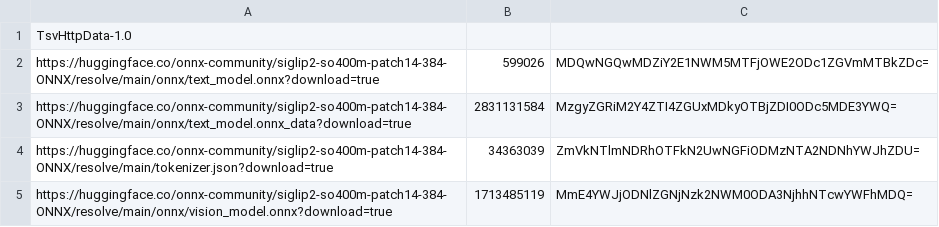
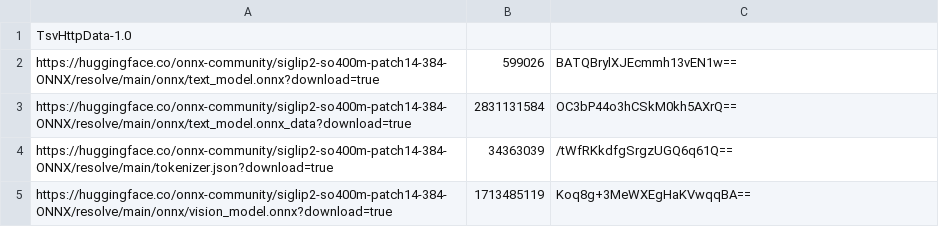
Before and after one commit to kingwingfly/lets_embed, a TSV file: tsv/siglip2.tsv, drawn as a sheet.

```diff
--- a/tsv/siglip2.tsv
+++ b/tsv/siglip2.tsv
@@ -1,5 +1,5 @@
 TsvHttpData-1.0
-https://huggingface.co/onnx-community/siglip2-so400m-patch14-384-ONNX/resolve/main/onnx/text_model.onnx?download=true	599026	MDQwNGQwMDZiY2E1NWM5MTFjOWE2ODc1ZGVmMTBkZDc=
-https://huggingface.co/onnx-community/siglip2-so400m-patch14-384-ONNX/resolve/main/onnx/text_model.onnx_data?download=true	2831131584	MzgyZGRiM2Y4ZTI4ZGUxMDkyOTBjZDI0ODc5MDE3YWQ=
-https://huggingface.co/onnx-community/siglip2-so400m-patch14-384-ONNX/resolve/main/tokenizer.json?download=true	34363039	ZmVkNTlmNDRhOTFkN2UwNGFiODMzNTA2NDNhYWJhZDU=
-https://huggingface.co/onnx-community/siglip2-so400m-patch14-384-ONNX/resolve/main/onnx/vision_model.onnx?download=true	1713485119	MmE4YWJjODNlZGNjNzk2NWM0ODA3NjhhNTcwYWFhMDQ=
+https://huggingface.co/onnx-community/siglip2-so400m-patch14-384-ONNX/resolve/main/onnx/text_model.onnx?download=true	599026	BATQBrylXJEcmmh13vEN1w==
+https://huggingface.co/onnx-community/siglip2-so400m-patch14-384-ONNX/resolve/main/onnx/text_model.onnx_data?download=true	2831131584	OC3bP44o3hCSkM0kh5AXrQ==
+https://huggingface.co/onnx-community/siglip2-so400m-patch14-384-ONNX/resolve/main/tokenizer.json?download=true	34363039	/tWfRKkdfgSrgzUGQ6q61Q==
+https://huggingface.co/onnx-community/siglip2-so400m-patch14-384-ONNX/resolve/main/onnx/vision_model.onnx?download=true	1713485119	Koq8g+3MeWXEgHaKVwqqBA==
```
Also changed, not shown: tsv/dinov3.tsv, 5 other files.
